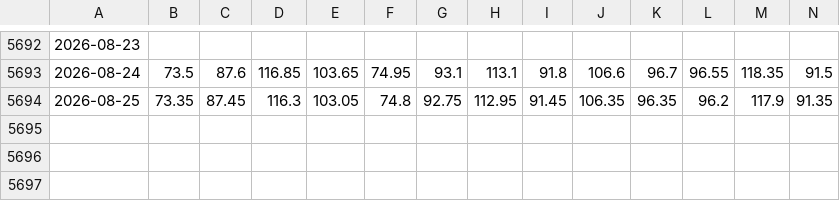
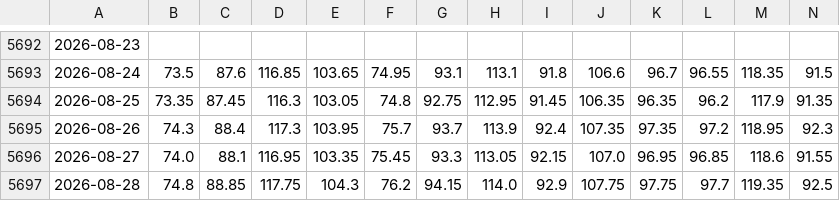
Before and after one commit to TonyTrearelease/iron-ore-report, a CSV file: Price_MS.csv, drawn as a sheet; only a part is shown, gaps mark what is left out; rows hold the shown columns only; the diff names each change by its address in the sheet, - before the commit and + after, or states it on an @@ line.

Commit message:
chore: update data (2026-08-31 09:20)

```diff
--- a/Price_MS.csv
+++ b/Price_MS.csv
+row 5695: 2026-08-26 | 74.3 | 88.4 | 117.3 | 103.95 | 75.7 | 93.7 | 113.9 | 92.4 | 107.35 | 97.35 | 97.2 | 118.95 | 92.3
+row 5696: 2026-08-27 | 74.0 | 88.1 | 116.95 | 103.35 | 75.45 | 93.3 | 113.05 | 92.15 | 107.0 | 96.95 | 96.85 | 118.6 | 91.55
+row 5697: 2026-08-28 | 74.8 | 88.85 | 117.75 | 104.3 | 76.2 | 94.15 | 114.0 | 92.9 | 107.75 | 97.75 | 97.7 | 119.35 | 92.5
```
Also changed, not shown: Index_MS.csv, Index_Wind.csv, 22 other files.
